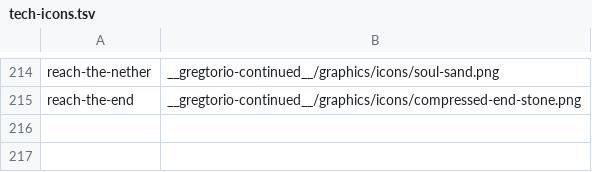
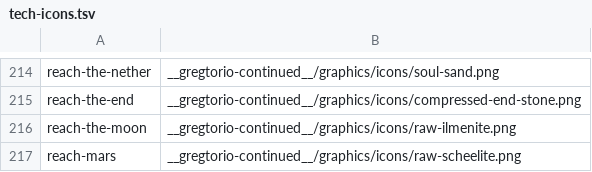
Before and after one commit to Rykon00/Gregtorio, a TSV file: tools/tech-icons.tsv, drawn as a sheet; only a part is shown, gaps mark what is left out.

```diff
--- a/tools/tech-icons.tsv
+++ b/tools/tech-icons.tsv
@@ -215 +215,3 @@ reach-the-nether	__gregtorio-continued__/graphics/icons/soul-sand.png
 reach-the-end	__gregtorio-continued__/graphics/icons/compressed-end-stone.png
+reach-the-moon	__gregtorio-continued__/graphics/icons/raw-ilmenite.png
+reach-mars	__gregtorio-continued__/graphics/icons/raw-scheelite.png
```
Also changed, not shown: 8 other files.
